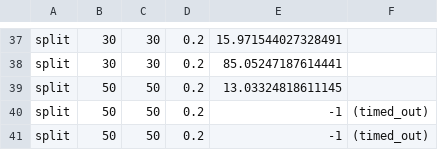
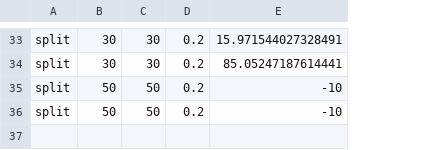
Before and after one commit to Diallo/Synthetic-Interface-Generator, a CSV file: results/equal_results.csv, drawn as a sheet; only a part is shown, gaps mark what is left out; removed rows and columns are numbered as before the commit, all else as after; the diff covers the shown part only; the diff names each change by its address in the sheet, - before the commit and + after, or states it on an @@ line.

```diff
--- a/results/equal_results.csv
+++ b/results/equal_results.csv
-column F, row 40: (timed_out)
-E35: 13.03324818611145
+E35: -10
-E36: -1
+E36: -10
-row 41: split | 50 | 50 | 0.2 | -1 | (timed_out)
```
Also changed, not shown: 4 removed rows and 6 edited cells elsewhere in this file, results/equal_result_multipel_mod.csv, results/varying_in_out.csv, 7 other files.
